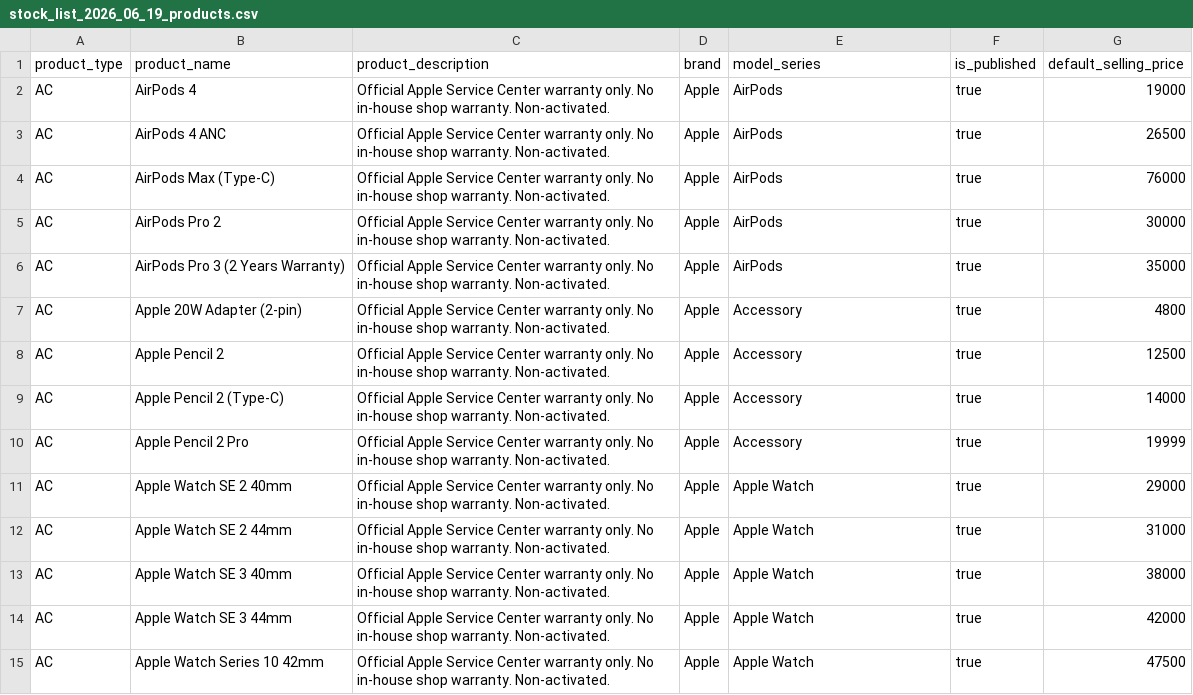
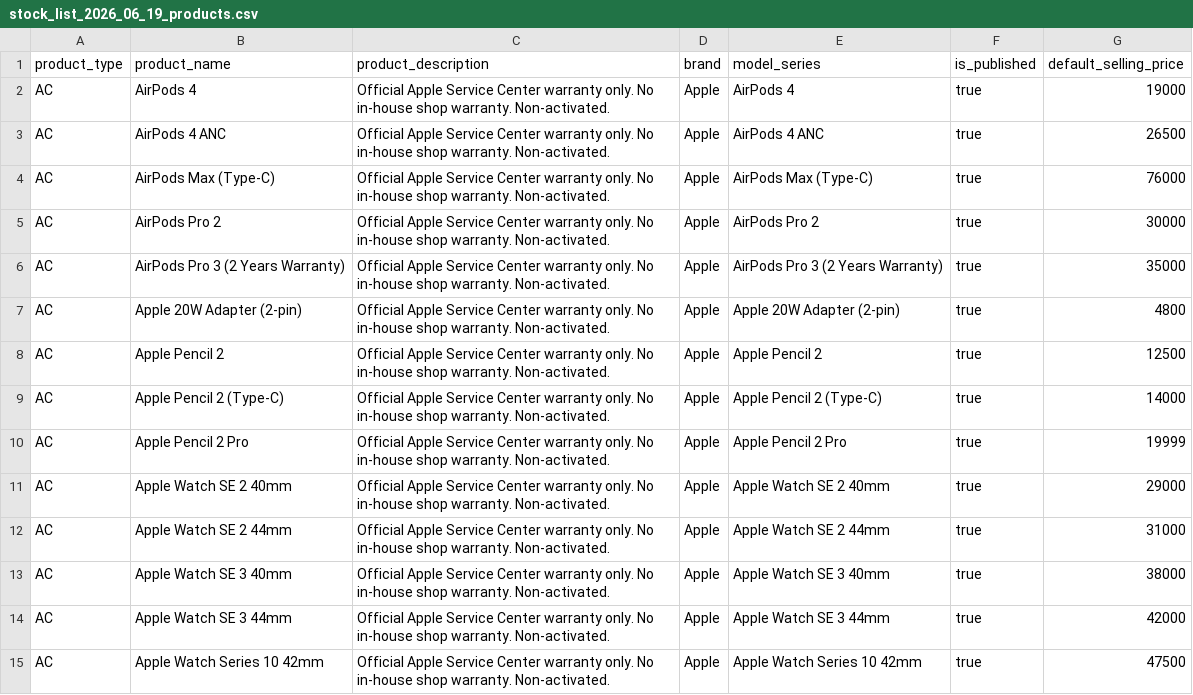
Before and after one commit to Orusaki-tech/affordable-gadgets-backend, a CSV file: inventory/data/stock_list_2026_06_19_products.csv, drawn as a sheet; only a part is shown; the diff covers the shown part only.

```diff
--- a/inventory/data/stock_list_2026_06_19_products.csv
+++ b/inventory/data/stock_list_2026_06_19_products.csv
@@ -1,15 +1,15 @@
 product_type,product_name,product_description,brand,model_series,is_published,default_selling_price
-AC,AirPods 4,Official Apple Service Center warranty only. No in-house shop warranty. Non-activated.,Apple,AirPods,true,19000
-AC,AirPods 4 ANC,Official Apple Service Center warranty only. No in-house shop warranty. Non-activated.,Apple,AirPods,true,26500
-AC,AirPods Max (Type-C),Official Apple Service Center warranty only. No in-house shop warranty. Non-activated.,Apple,AirPods,true,76000
-AC,AirPods Pro 2,Official Apple Service Center warranty only. No in-house shop warranty. Non-activated.,Apple,AirPods,true,30000
-AC,AirPods Pro 3 (2 Years Warranty),Official Apple Service Center warranty only. No in-house shop warranty. Non-activated.,Apple,AirPods,true,35000
-AC,Apple 20W Adapter (2-pin),Official Apple Service Center warranty only. No in-house shop warranty. Non-activated.,Apple,Accessory,true,4800
-AC,Apple Pencil 2,Official Apple Service Center warranty only. No in-house shop warranty. Non-activated.,Apple,Accessory,true,12500
-AC,Apple Pencil 2 (Type-C),Official Apple Service Center warranty only. No in-house shop warranty. Non-activated.,Apple,Accessory,true,14000
-AC,Apple Pencil 2 Pro,Official Apple Service Center warranty only. No in-house shop warranty. Non-activated.,Apple,Accessory,true,19999
-AC,Apple Watch SE 2 40mm,Official Apple Service Center warranty only. No in-house shop warranty. Non-activated.,Apple,Apple Watch,true,29000
-AC,Apple Watch SE 2 44mm,Official Apple Service Center warranty only. No in-house shop warranty. Non-activated.,Apple,Apple Watch,true,31000
-AC,Apple Watch SE 3 40mm,Official Apple Service Center warranty only. No in-house shop warranty. Non-activated.,Apple,Apple Watch,true,38000
-AC,Apple Watch SE 3 44mm,Official Apple Service Center warranty only. No in-house shop warranty. Non-activated.,Apple,Apple Watch,true,42000
-AC,Apple Watch Series 10 42mm,Official Apple Service Center warranty only. No in-house shop warranty. Non-activated.,Apple,Apple Watch,true,47500
+AC,AirPods 4,Official Apple Service Center warranty only. No in-house shop warranty. Non-activated.,Apple,AirPods 4,true,19000
+AC,AirPods 4 ANC,Official Apple Service Center warranty only. No in-house shop warranty. Non-activated.,Apple,AirPods 4 ANC,true,26500
+AC,AirPods Max (Type-C),Official Apple Service Center warranty only. No in-house shop warranty. Non-activated.,Apple,AirPods Max (Type-C),true,76000
+AC,AirPods Pro 2,Official Apple Service Center warranty only. No in-house shop warranty. Non-activated.,Apple,AirPods Pro 2,true,30000
+AC,AirPods Pro 3 (2 Years Warranty),Official Apple Service Center warranty only. No in-house shop warranty. Non-activated.,Apple,AirPods Pro 3 (2 Years Warranty),true,35000
+AC,Apple 20W Adapter (2-pin),Official Apple Service Center warranty only. No in-house shop warranty. Non-activated.,Apple,Apple 20W Adapter (2-pin),true,4800
+AC,Apple Pencil 2,Official Apple Service Center warranty only. No in-house shop warranty. Non-activated.,Apple,Apple Pencil 2,true,12500
+AC,Apple Pencil 2 (Type-C),Official Apple Service Center warranty only. No in-house shop warranty. Non-activated.,Apple,Apple Pencil 2 (Type-C),true,14000
+AC,Apple Pencil 2 Pro,Official Apple Service Center warranty only. No in-house shop warranty. Non-activated.,Apple,Apple Pencil 2 Pro,true,19999
+AC,Apple Watch SE 2 40mm,Official Apple Service Center warranty only. No in-house shop warranty. Non-activated.,Apple,Apple Watch SE 2 40mm,true,29000
+AC,Apple Watch SE 2 44mm,Official Apple Service Center warranty only. No in-house shop warranty. Non-activated.,Apple,Apple Watch SE 2 44mm,true,31000
+AC,Apple Watch SE 3 40mm,Official Apple Service Center warranty only. No in-house shop warranty. Non-activated.,Apple,Apple Watch SE 3 40mm,true,38000
+AC,Apple Watch SE 3 44mm,Official Apple Service Center warranty only. No in-house shop warranty. Non-activated.,Apple,Apple Watch SE 3 44mm,true,42000
+AC,Apple Watch Series 10 42mm,Official Apple Service Center warranty only. No in-house shop warranty. Non-activated.,Apple,Apple Watch Series 10 42mm,true,47500
```
Also changed, not shown: 171 edited cells elsewhere in this file, 2 other files.
